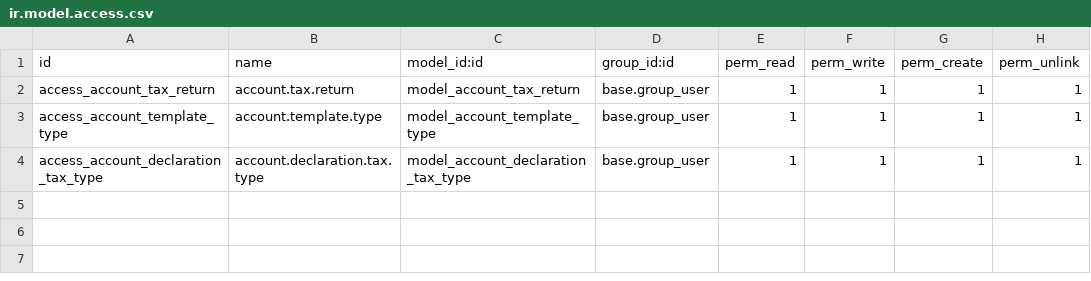
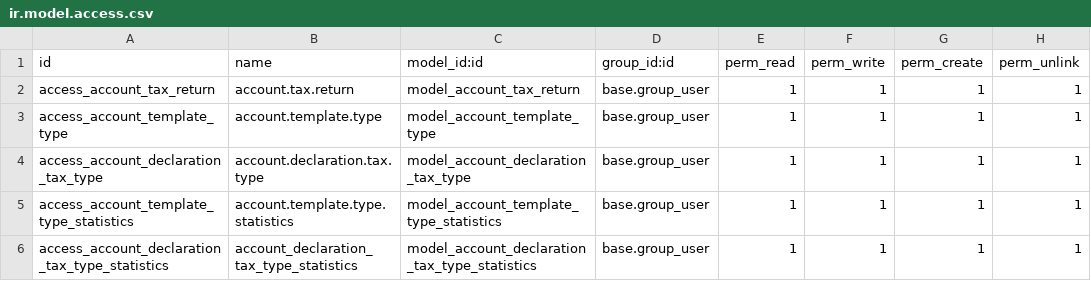
Before and after one commit to rechacon/alcaldia, a CSV file: declaration_tax_return/security/ir.model.access.csv, drawn as a sheet; the diff names each change by its address in the sheet, - before the commit and + after, or states it on an @@ line.

Commit message:
Se han agregado los campos name_id, total y statistics_id en los modelos Estadisticas de tipo de plantilla y Estadisticas de tipo de impuesto

```diff
--- a/declaration_tax_return/security/ir.model.access.csv
+++ b/declaration_tax_return/security/ir.model.access.csv
+row 5: access_account_template_type_statistics | account.template.type.statistics | model_account_template_type_statistics | base.group_user | 1 | 1 | 1 | 1
+row 6: access_account_declaration_tax_type_statistics | account_declaration_tax_type_statistics | model_account_declaration_tax_type_statistics | base.group_user | 1 | 1 | 1 | 1
```
Also changed, not shown: 1 other file.
